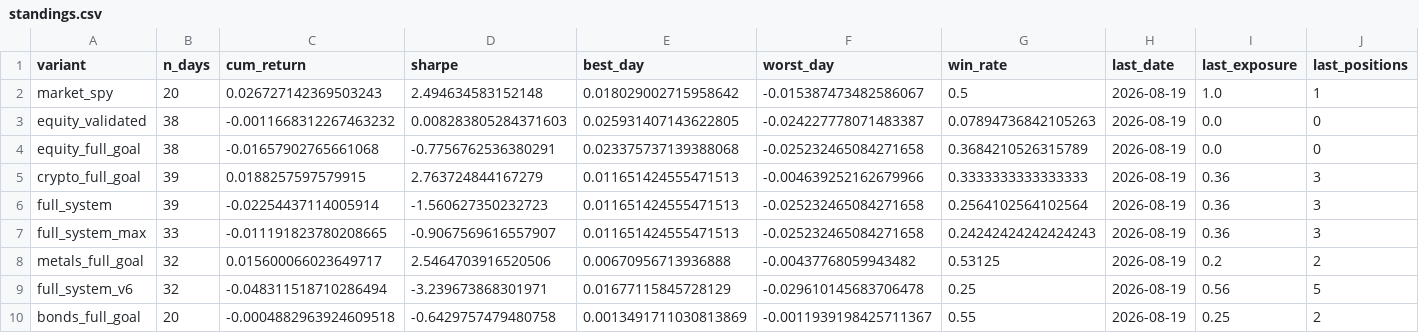
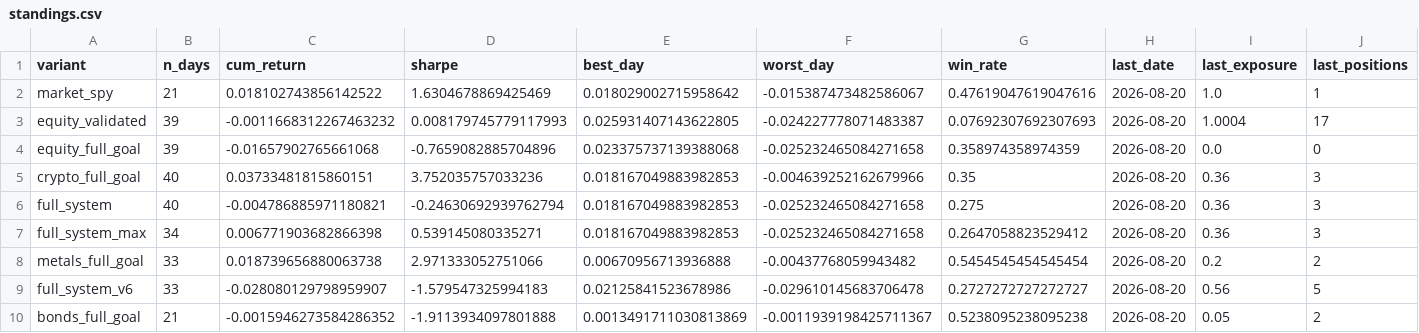
Before and after one commit to dballage777/dballage, a CSV file: paper/reports/standings.csv, drawn as a sheet.

```diff
--- a/paper/reports/standings.csv
+++ b/paper/reports/standings.csv
@@ -1,10 +1,10 @@
 variant,n_days,cum_return,sharpe,best_day,worst_day,win_rate,last_date,last_exposure,last_positions
-market_spy,20,0.026727142369503243,2.494634583152148,0.018029002715958642,-0.015387473482586067,0.5,2026-08-19,1.0,1
-equity_validated,38,-0.0011668312267463232,0.008283805284371603,0.025931407143622805,-0.024227778071483387,0.07894736842105263,2026-08-19,0.0,0
-equity_full_goal,38,-0.01657902765661068,-0.7756762536380291,0.023375737139388068,-0.025232465084271658,0.3684210526315789,2026-08-19,0.0,0
-crypto_full_goal,39,0.0188257597579915,2.763724844167279,0.011651424555471513,-0.004639252162679966,0.3333333333333333,2026-08-19,0.36,3
-full_system,39,-0.02254437114005914,-1.560627350232723,0.011651424555471513,-0.025232465084271658,0.2564102564102564,2026-08-19,0.36,3
-full_system_max,33,-0.011191823780208665,-0.9067569616557907,0.011651424555471513,-0.025232465084271658,0.24242424242424243,2026-08-19,0.36,3
-metals_full_goal,32,0.015600066023649717,2.5464703916520506,0.00670956713936888,-0.00437768059943482,0.53125,2026-08-19,0.2,2
-full_system_v6,32,-0.048311518710286494,-3.239673868301971,0.01677115845728129,-0.029610145683706478,0.25,2026-08-19,0.56,5
-bonds_full_goal,20,-0.0004882963924609518,-0.6429757479480758,0.0013491711030813869,-0.0011939198425711367,0.55,2026-08-19,0.25,2
+market_spy,21,0.018102743856142522,1.6304678869425469,0.018029002715958642,-0.015387473482586067,0.47619047619047616,2026-08-20,1.0,1
+equity_validated,39,-0.0011668312267463232,0.008179745779117993,0.025931407143622805,-0.024227778071483387,0.07692307692307693,2026-08-20,1.0004,17
+equity_full_goal,39,-0.01657902765661068,-0.7659082885704896,0.023375737139388068,-0.025232465084271658,0.358974358974359,2026-08-20,0.0,0
+crypto_full_goal,40,0.03733481815860151,3.752035757033236,0.018167049883982853,-0.004639252162679966,0.35,2026-08-20,0.36,3
+full_system,40,-0.004786885971180821,-0.24630692939762794,0.018167049883982853,-0.025232465084271658,0.275,2026-08-20,0.36,3
+full_system_max,34,0.006771903682866398,0.539145080335271,0.018167049883982853,-0.025232465084271658,0.2647058823529412,2026-08-20,0.36,3
+metals_full_goal,33,0.018739656880063738,2.971333052751066,0.00670956713936888,-0.00437768059943482,0.5454545454545454,2026-08-20,0.2,2
+full_system_v6,33,-0.028080129798959907,-1.579547325994183,0.02125841523678986,-0.029610145683706478,0.2727272727272727,2026-08-20,0.56,5
+bonds_full_goal,21,-0.0015946273584286352,-1.9113934097801888,0.0013491711030813869,-0.0011939198425711367,0.5238095238095238,2026-08-20,0.05,2
```
Also changed, not shown: paper/reports/daily_returns.csv, 6 other files.
